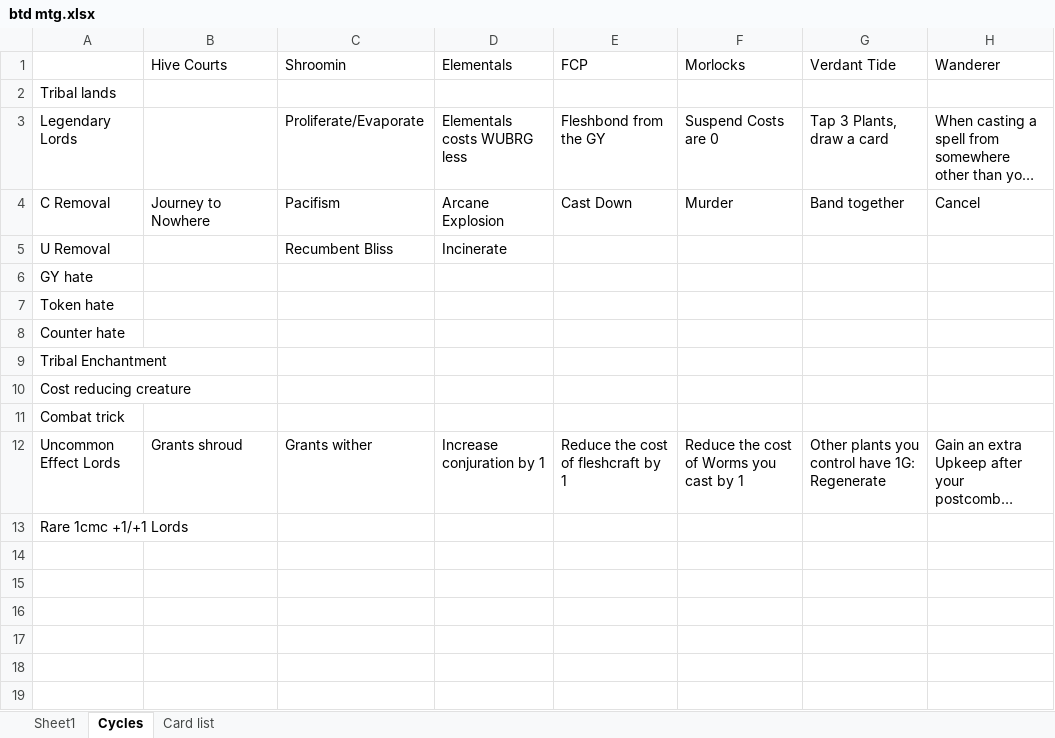
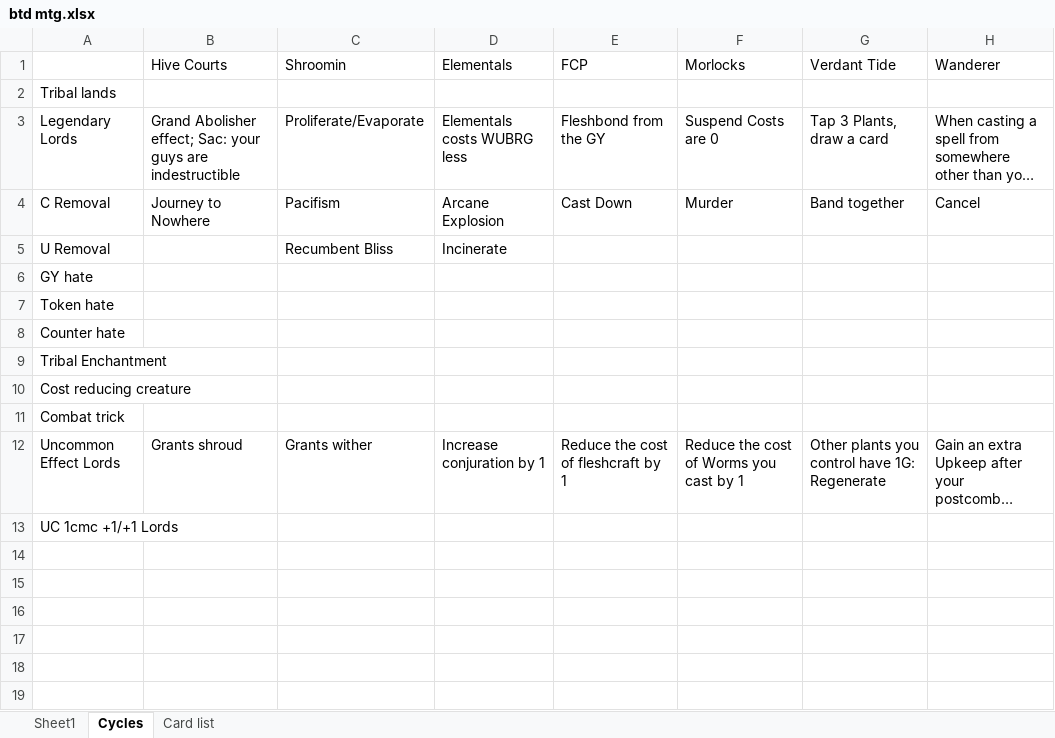
Before and after one commit to NickDMansfield/wargame-tables, an Excel workbook: btd mtg.xlsx, sheet Cycles, drawn as a sheet; only a part is shown; long unchanged cells end in …; values as stored, in another font and other column widths than the file's, no borders; the diff names each change by its address in the sheet, - before the commit and + after, or states it on an @@ line.

Commit message:
Added legendary lords

```diff
--- a/btd mtg.xlsx (sheet Cycles)
+++ b/btd mtg.xlsx (sheet Cycles)
-B3 (Hive Courts): (empty)
+B3 (Hive Courts): Grand Abolisher effect; Sac: your guys are indestructible
-A13: Rare 1cmc +1/+1 Lords
+A13: UC 1cmc +1/+1 Lords
```
Also changed, not shown: sheet Card list.
